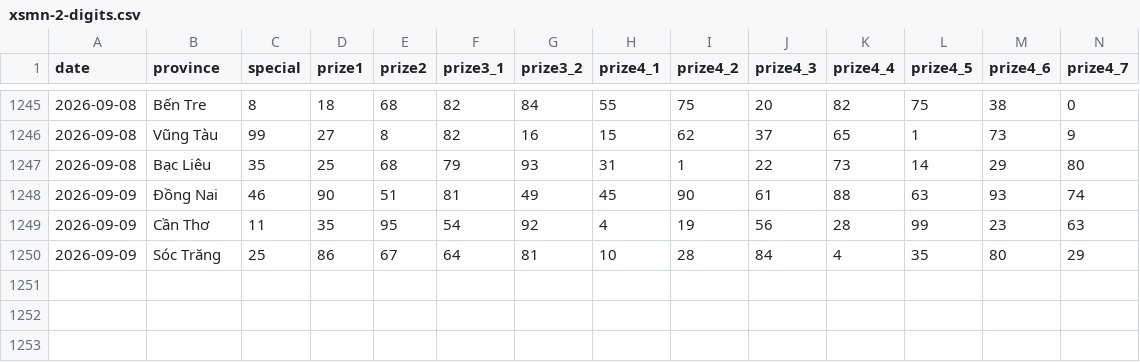
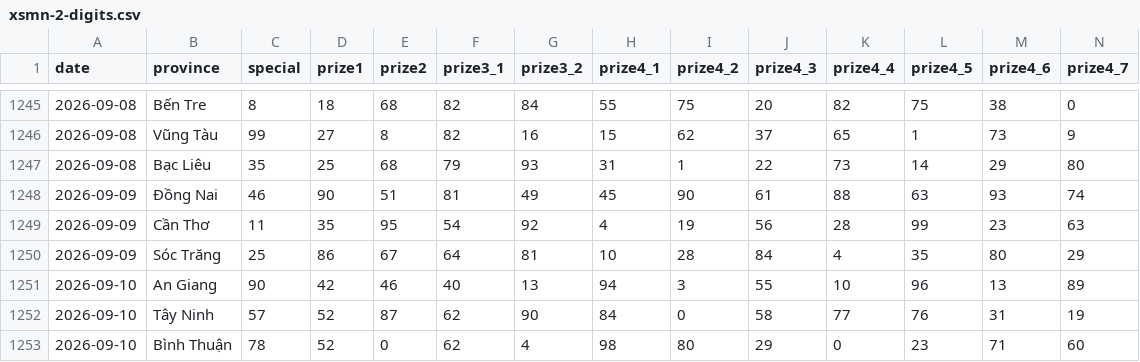
Before and after one commit to phuc341986/vietnam-lottery, a CSV file: data/xsmn-2-digits.csv, drawn as a sheet; only a part is shown, gaps mark what is left out; rows hold the shown columns only; the diff names each change by its address in the sheet, - before the commit and + after, or states it on an @@ line.

```diff
--- a/data/xsmn-2-digits.csv
+++ b/data/xsmn-2-digits.csv
+row 1251: 2026-09-10 | An Giang | 90 | 42 | 46 | 40 | 13 | 94 | 3 | 55 | 10 | 96 | 13 | 89
+row 1252: 2026-09-10 | Tây Ninh | 57 | 52 | 87 | 62 | 90 | 84 | 0 | 58 | 77 | 76 | 31 | 19
+row 1253: 2026-09-10 | Bình Thuận | 78 | 52 | 0 | 62 | 4 | 98 | 80 | 29 | 0 | 23 | 71 | 60
```
Also changed, not shown: data/xsmn-sparse.csv, data/xsmn.csv, 8 other files.
